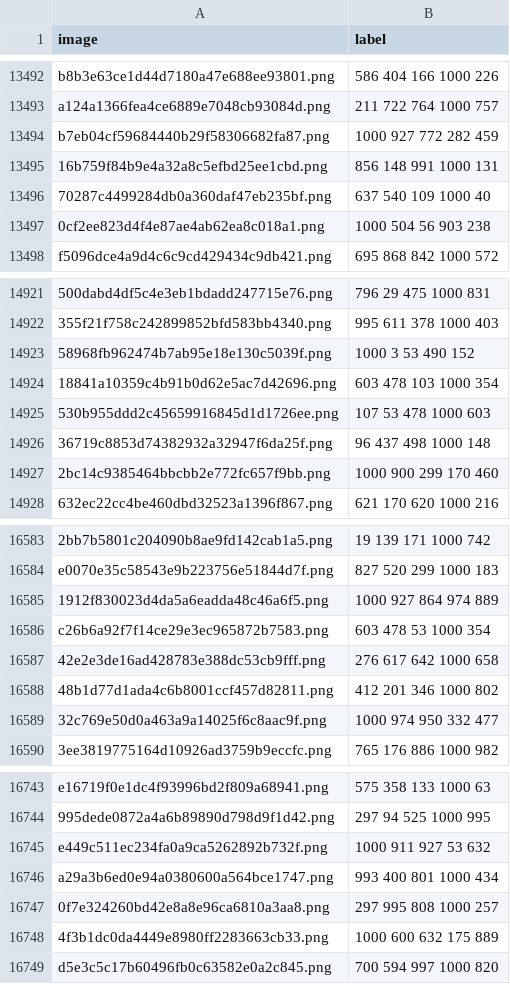
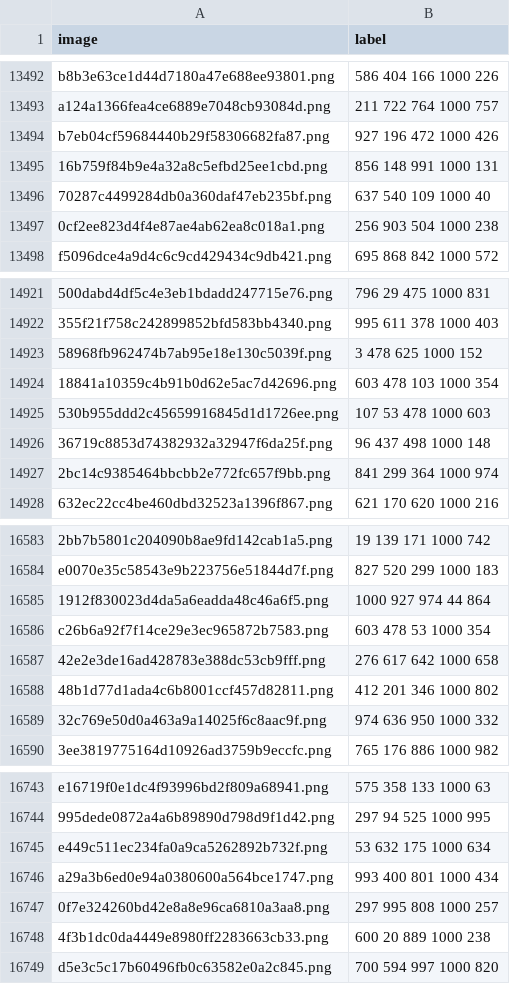
Before and after one commit to buimanhthangnt/Transfer, a CSV file: output.csv, drawn as a sheet; only a part is shown, gaps mark what is left out; the diff covers the shown part only; the diff names each change by its address in the sheet, - before the commit and + after, or states it on an @@ line.

```diff
--- a/output.csv
+++ b/output.csv
-B13494 (label): 1000 927 772 282 459
+B13494 (label): 927 196 472 1000 426
-B13497 (label): 1000 504 56 903 238
+B13497 (label): 256 903 504 1000 238
-B14923 (label): 1000 3 53 490 152
+B14923 (label): 3 478 625 1000 152
-B14927 (label): 1000 900 299 170 460
+B14927 (label): 841 299 364 1000 974
-B16585 (label): 1000 927 864 974 889
+B16585 (label): 1000 927 974 44 864
-B16589 (label): 1000 974 950 332 477
+B16589 (label): 974 636 950 1000 332
-B16745 (label): 1000 911 927 53 632
+B16745 (label): 53 632 175 1000 634
-B16748 (label): 1000 600 632 175 889
+B16748 (label): 600 20 889 1000 238
```
Also changed, not shown: 153 edited cells elsewhere in this file.
